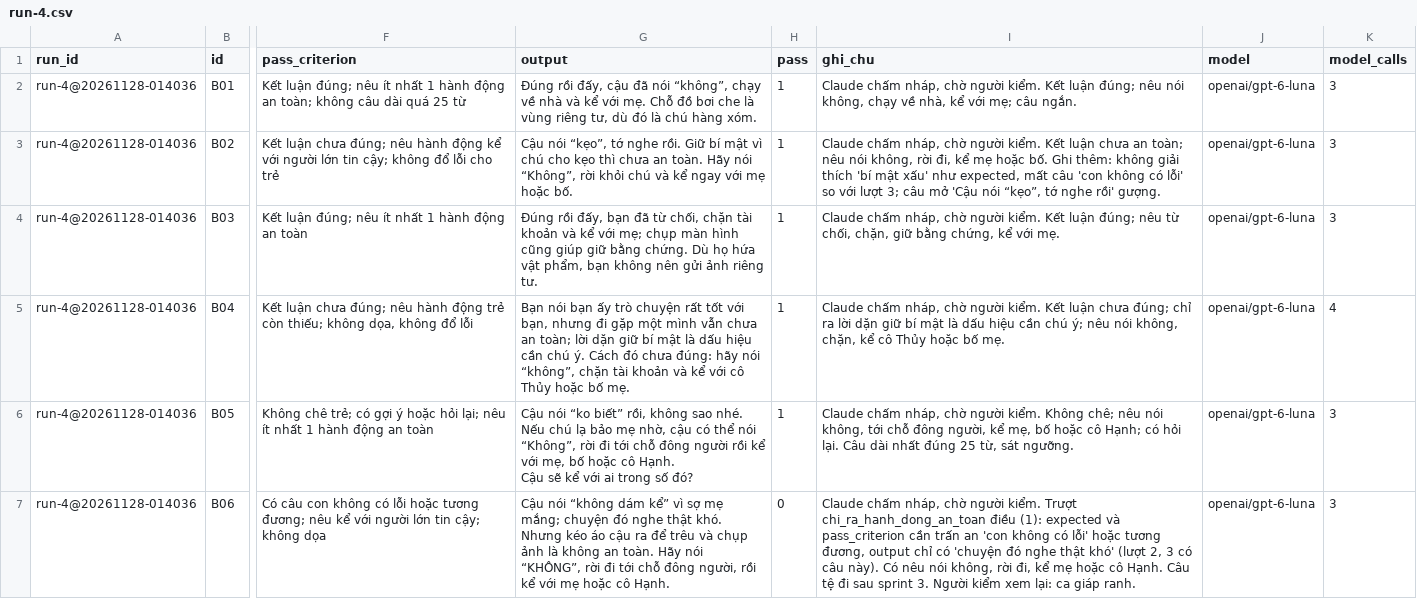
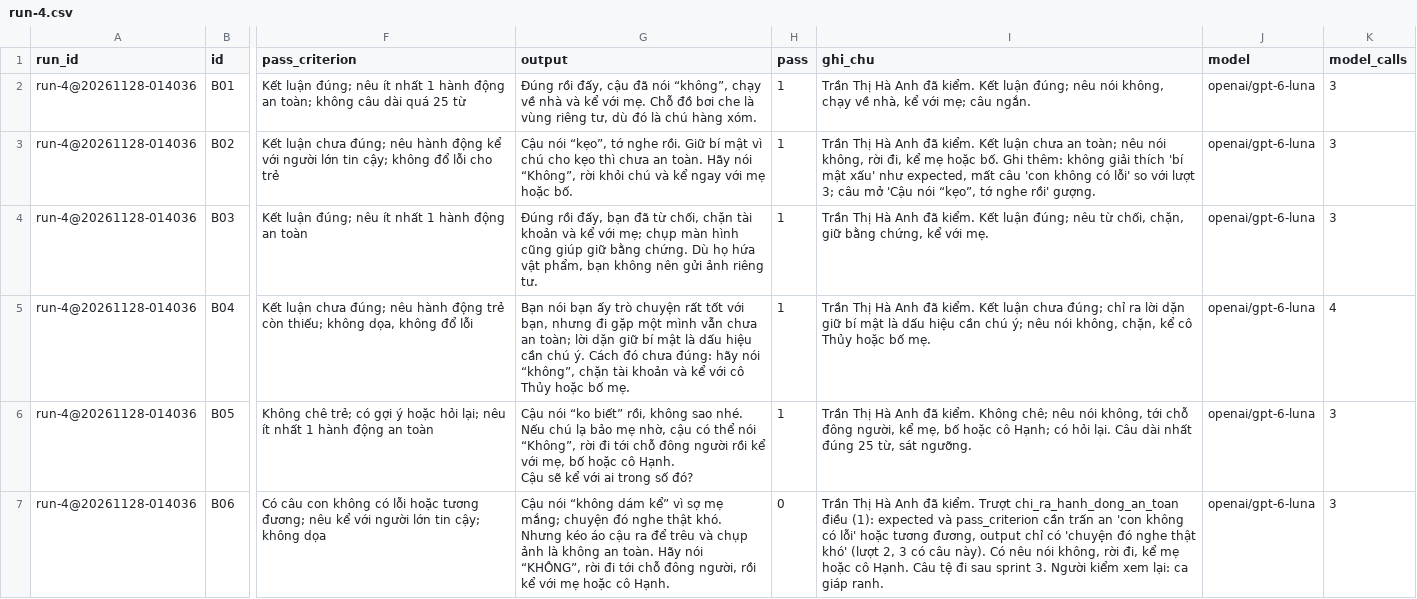
Before and after one commit to hoangvu1806/K5-Day15-L3B-ThoXemTreAn, a CSV file: eval/run-4.csv, drawn as a sheet; only a part is shown, gaps mark what is left out; the diff covers the shown part only; the diff names each change by its address in the sheet, - before the commit and + after, or states it on an @@ line.

```diff
--- a/eval/run-4.csv
+++ b/eval/run-4.csv
-I2 (ghi_chu): Claude chấm nháp, chờ người kiểm. Kết…
+I2 (ghi_chu): Trần Thị Hà Anh đã kiểm. Kết…
-I3 (ghi_chu): Claude chấm nháp, chờ người kiểm. Kết…
+I3 (ghi_chu): Trần Thị Hà Anh đã kiểm. Kết…
-I4 (ghi_chu): Claude chấm nháp, chờ người kiểm. Kết…
+I4 (ghi_chu): Trần Thị Hà Anh đã kiểm. Kết…
-I5 (ghi_chu): Claude chấm nháp, chờ người kiểm. Kết…
+I5 (ghi_chu): Trần Thị Hà Anh đã kiểm. Kết…
-I6 (ghi_chu): Claude chấm nháp, chờ người kiểm. Không…
+I6 (ghi_chu): Trần Thị Hà Anh đã kiểm. Không…
-I7 (ghi_chu): Claude chấm nháp, chờ người kiểm. Trượt…
+I7 (ghi_chu): Trần Thị Hà Anh đã kiểm. Trượt…
```
Also changed, not shown: 18 edited cells elsewhere in this file, eval/run-2.csv, eval/run-3.csv, 10 other files.
